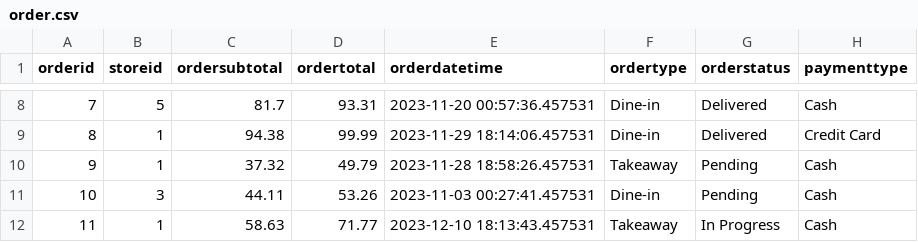
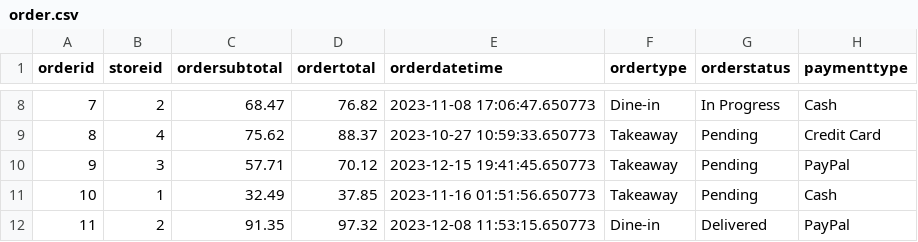
Before and after one commit to bluerobotcat/beeline, a CSV file: dataset/order.csv, drawn as a sheet; only a part is shown, gaps mark what is left out; the diff covers the shown part only.

```diff
--- a/dataset/order.csv
+++ b/dataset/order.csv
@@ -8,5 +8,5 @@ orderid,storeid,ordersubtotal,ordertotal,orderdatetime,ordertype,orderstatus,pay
-7,5,81.7,93.31,2023-11-20 00:57:36.457531,Dine-in,Delivered,Cash
-8,1,94.38,99.99,2023-11-29 18:14:06.457531,Dine-in,Delivered,Credit Card
-9,1,37.32,49.79,2023-11-28 18:58:26.457531,Takeaway,Pending,Cash
-10,3,44.11,53.26,2023-11-03 00:27:41.457531,Dine-in,Pending,Cash
-11,1,58.63,71.77,2023-12-10 18:13:43.457531,Takeaway,In Progress,Cash
+7,2,68.47,76.82,2023-11-08 17:06:47.650773,Dine-in,In Progress,Cash
+8,4,75.62,88.37,2023-10-27 10:59:33.650773,Takeaway,Pending,Credit Card
+9,3,57.71,70.12,2023-12-15 19:41:45.650773,Takeaway,Pending,PayPal
+10,1,32.49,37.85,2023-11-16 01:51:56.650773,Takeaway,Pending,Cash
+11,2,91.35,97.32,2023-12-08 11:53:15.650773,Dine-in,Delivered,PayPal
```
Also changed, not shown: 56 edited cells elsewhere in this file, dataset/customer.csv, dataset/dish.csv, 12 other files.
